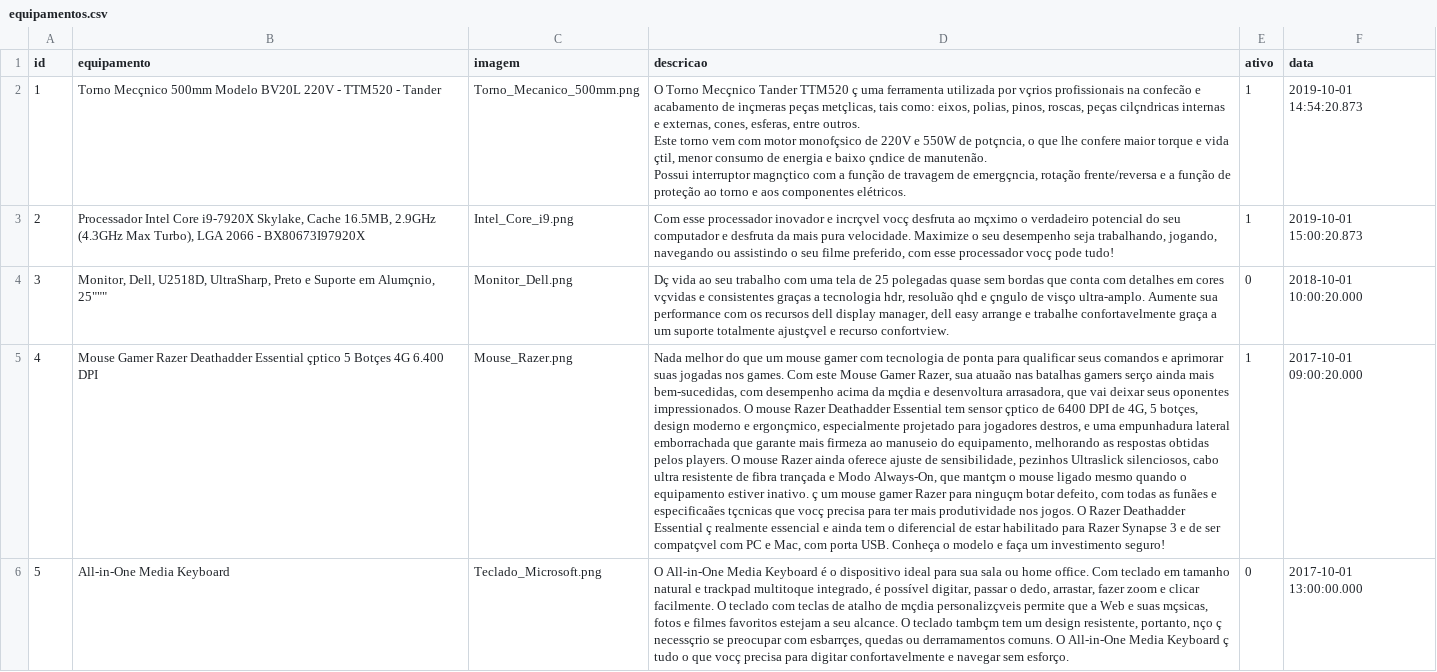
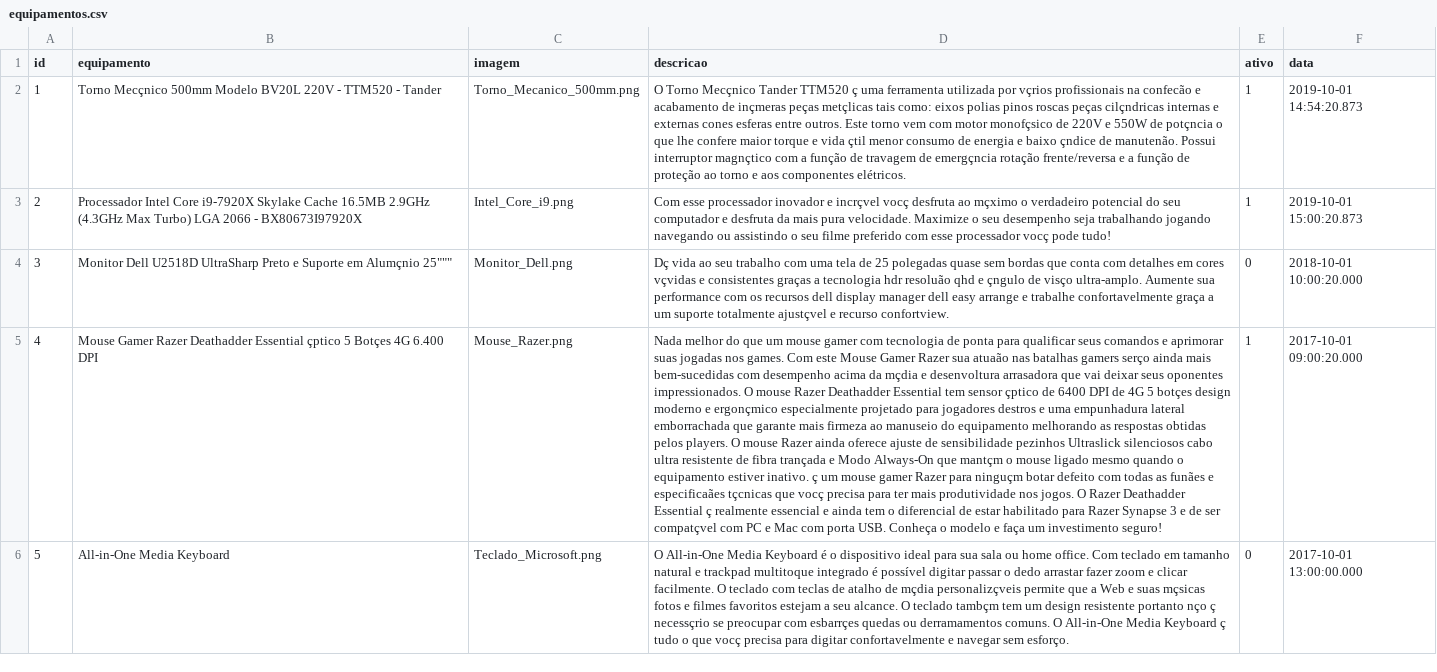
Before and after one commit to RodrickCS/SENAI, a CSV file: 3DES/Aulas/ExercicioProdutividade/TechMan/docs/csv/equipamentos.csv, drawn as a sheet; ↵ is a line break in a cell; the diff names each change by its address in the sheet, - before the commit and + after, or states it on an @@ line.

```diff
--- a/3DES/Aulas/ExercicioProdutividade/TechMan/docs/csv/equipamentos.csv
+++ b/3DES/Aulas/ExercicioProdutividade/TechMan/docs/csv/equipamentos.csv
-D2 (descricao): …inçmeras peças metçlicas, tais como: eixos, polias, pinos, roscas, peças cilçndricas internas e externas, cones, esferas, entre outros. ↵ Este torno vem com motor monofçsico de 220V e 550W de potçncia, o que lhe confere maior torque e vida çtil, menor consumo de energia e baixo çndice de manutenão. ↵ Possui interruptor magnçtico com a função de travagem de emergçncia, rotação frente/reversa…
+D2 (descricao): …inçmeras peças metçlicas tais como: eixos polias pinos roscas peças cilçndricas internas e externas cones esferas entre outros. Este torno vem com motor monofçsico de 220V e 550W de potçncia o que lhe confere maior torque e vida çtil menor consumo de energia e baixo çndice de manutenão. Possui interruptor magnçtico com a função de travagem de emergçncia rotação frente/reversa…
-B3 (equipamento): …Core i9-7920X Skylake, Cache 16.5MB, 2.9GHz (4.3GHz Max Turbo), LGA 2066…
+B3 (equipamento): …Core i9-7920X Skylake Cache 16.5MB 2.9GHz (4.3GHz Max Turbo) LGA 2066…
-D3 (descricao): …desempenho seja trabalhando, jogando, navegando ou assistindo o seu filme preferido, com esse…
+D3 (descricao): …desempenho seja trabalhando jogando navegando ou assistindo o seu filme preferido com esse…
-B4 (equipamento): Monitor, Dell, U2518D, UltraSharp, Preto e Suporte em Alumçnio, 25"""
+B4 (equipamento): Monitor Dell U2518D UltraSharp Preto e Suporte em Alumçnio 25"""
-D4 (descricao): …a tecnologia hdr, resoluão qhd e çngulo de visço ultra-amplo. Aumente sua performance com os recursos dell display manager, dell easy…
+D4 (descricao): …a tecnologia hdr resoluão qhd e çngulo de visço ultra-amplo. Aumente sua performance com os recursos dell display manager dell easy…
-D5 (descricao): …Mouse Gamer Razer, sua atuaão nas batalhas gamers serço ainda mais bem-sucedidas, com desempenho acima da mçdia e desenvoltura arrasadora, que vai deixar seus oponentes impressionados. O mouse Razer Deathadder Essential tem sensor çptico de 6400 DPI de 4G, 5 botçes, design moderno e ergonçmico, especialmente projetado para jogadores destros, e uma empunhadura lateral emborrachada que garante mais firmeza ao manuseio do equipamento, melhorando as respostas obtidas pelos players. O mouse Razer ainda oferece ajuste de sensibilidade, pezinhos Ultraslick silenciosos, cabo ultra resistente de fibra trançada e Modo Always-On, que mantçm o mouse ligado mesmo quando o equipamento estiver inativo. ç um mouse gamer Razer para ninguçm botar defeito, com todas as funães e especificaães tçcnicas que vocç precisa para ter mais produtividade nos jogos. O Razer Deathadder Essential ç realmente essencial e ainda tem o diferencial de estar habilitado para Razer Synapse 3 e de ser compatçvel com PC e Mac, com porta…
+D5 (descricao): …Mouse Gamer Razer sua atuaão nas batalhas gamers serço ainda mais bem-sucedidas com desempenho acima da mçdia e desenvoltura arrasadora que vai deixar seus oponentes impressionados. O mouse Razer Deathadder Essential tem sensor çptico de 6400 DPI de 4G 5 botçes design moderno e ergonçmico especialmente projetado para jogadores destros e uma empunhadura lateral emborrachada que garante mais firmeza ao manuseio do equipamento melhorando as respostas obtidas pelos players. O mouse Razer ainda oferece ajuste de sensibilidade pezinhos Ultraslick silenciosos cabo ultra resistente de fibra trançada e Modo Always-On que mantçm o mouse ligado mesmo quando o equipamento estiver inativo. ç um mouse gamer Razer para ninguçm botar defeito com todas as funães e especificaães tçcnicas que vocç precisa para ter mais produtividade nos jogos. O Razer Deathadder Essential ç realmente essencial e ainda tem o diferencial de estar habilitado para Razer Synapse 3 e de ser compatçvel com PC e Mac com porta…
-D6 (descricao): …trackpad multitoque integrado, é possível digitar, passar o dedo, arrastar, fazer zoom e clicar facilmente. O teclado com teclas de atalho de mçdia personalizçveis permite que a Web e suas mçsicas, fotos e filmes favoritos estejam a seu alcance. O teclado tambçm tem um design resistente, portanto, nço ç necessçrio se preocupar com esbarrçes, quedas ou…
+D6 (descricao): …trackpad multitoque integrado é possível digitar passar o dedo arrastar fazer zoom e clicar facilmente. O teclado com teclas de atalho de mçdia personalizçveis permite que a Web e suas mçsicas fotos e filmes favoritos estejam a seu alcance. O teclado tambçm tem um design resistente portanto nço ç necessçrio se preocupar com esbarrçes quedas ou…
```
Also changed, not shown: 6 other files.
